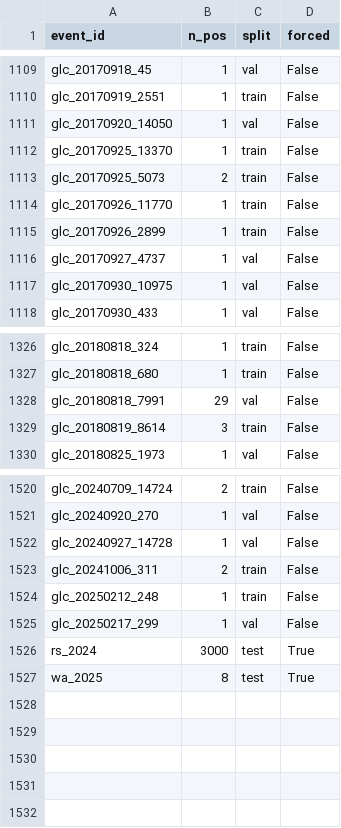
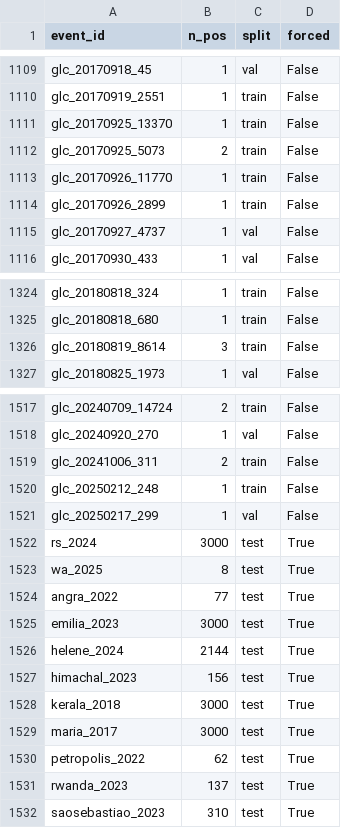
Before and after one commit to r2l2pj/tipping-point, a CSV file: ml/models/split_3b_events.csv, drawn as a sheet; only a part is shown, gaps mark what is left out; removed rows and columns are numbered as before the commit, all else as after; the diff names each change by its address in the sheet, - before the commit and + after, or states it on an @@ line.

```diff
--- a/ml/models/split_3b_events.csv
+++ b/ml/models/split_3b_events.csv
-row 1111: glc_20170920_14050 | 1 | val | False
-row 1117: glc_20170930_10975 | 1 | val | False
-row 1328: glc_20180818_7991 | 29 | val | False
-row 1522: glc_20240927_14728 | 1 | val | False
+row 1524: angra_2022 | 77 | test | True
+row 1525: emilia_2023 | 3000 | test | True
+row 1526: helene_2024 | 2144 | test | True
+row 1527: himachal_2023 | 156 | test | True
+row 1528: kerala_2018 | 3000 | test | True
+row 1529: maria_2017 | 3000 | test | True
+row 1530: petropolis_2022 | 62 | test | True
+row 1531: rwanda_2023 | 137 | test | True
+row 1532: saosebastiao_2023 | 310 | test | True
```
Also changed, not shown: ml/models/split_3a_blocks.csv, 9 other files.
